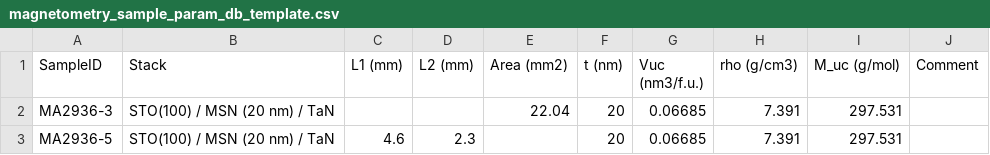
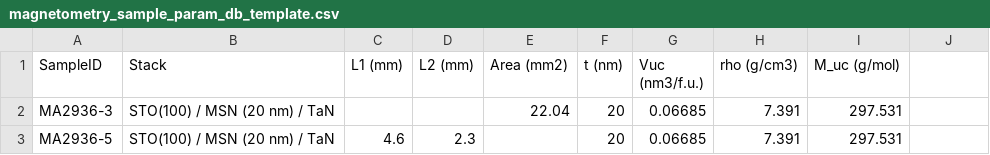
Before and after one commit to BRimmler/Magnetometry-Analysis-App, a CSV file: src/magnetometry_sample_param_db_template.csv, drawn as a sheet; the diff names each change by its address in the sheet, - before the commit and + after, or states it on an @@ line.

Commit message:
Update magnetometry_sample_param_db_template.csv

```diff
--- a/src/magnetometry_sample_param_db_template.csv
+++ b/src/magnetometry_sample_param_db_template.csv
-J1: Comment
+J1: (empty)
```
